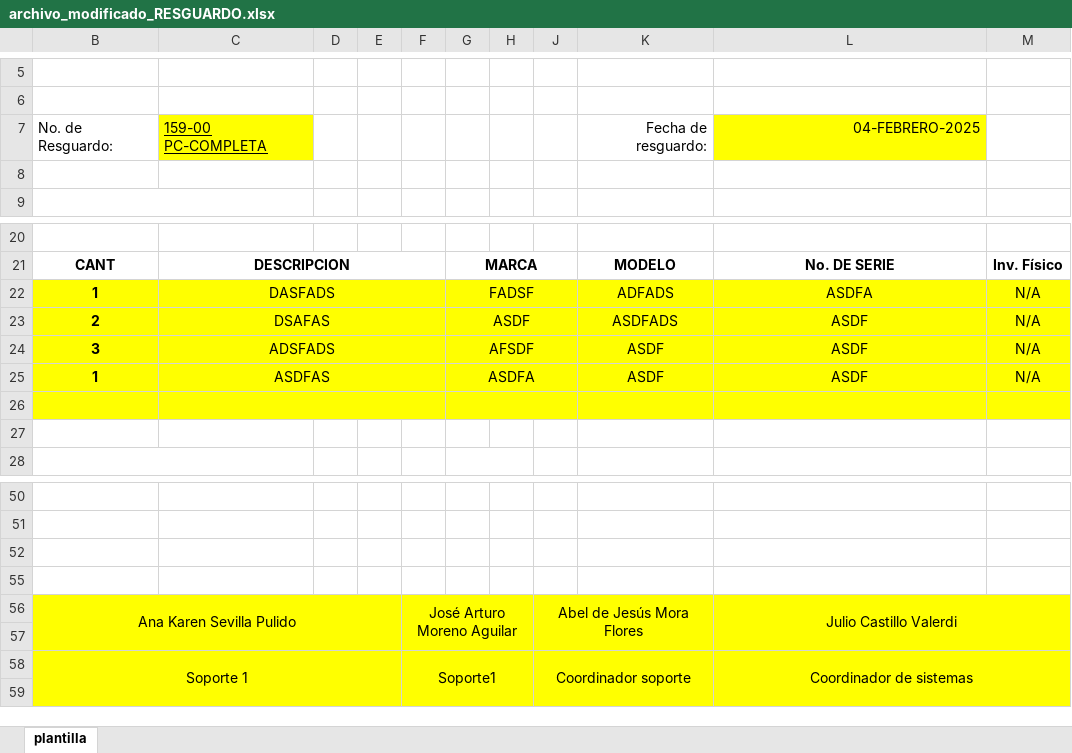
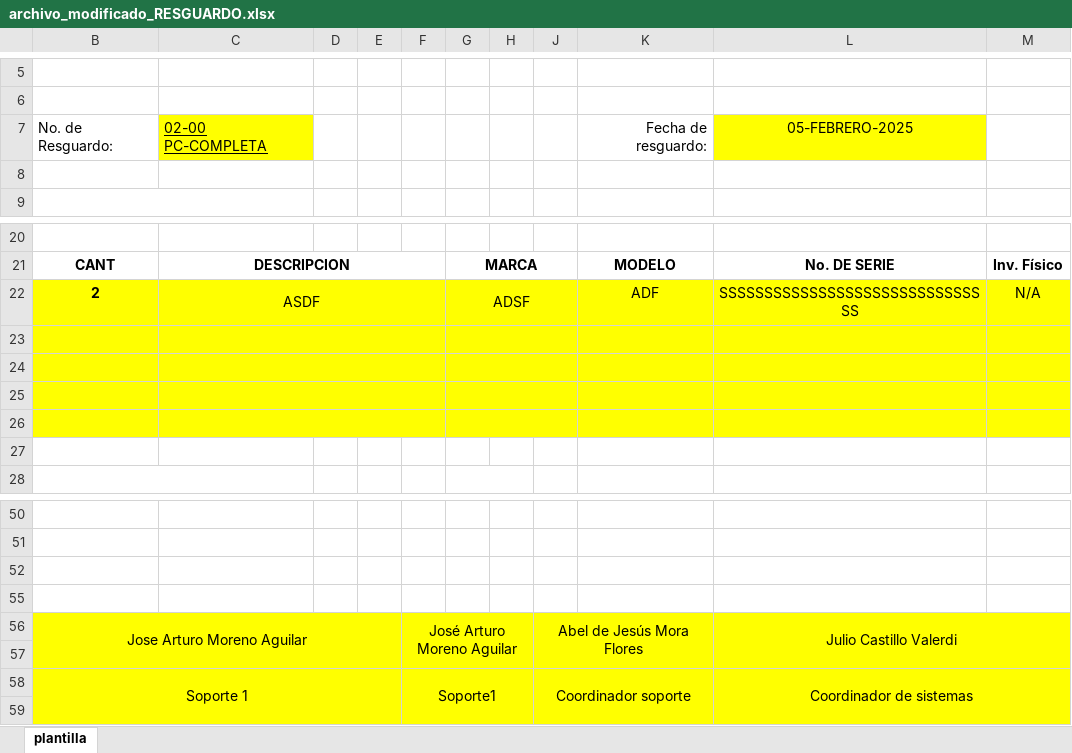
Before and after one commit to arturo-moreno129/acrivera-sis, an Excel workbook: imagenes_guardadas/archivo_modificado_RESGUARDO.xlsx, sheet plantilla, drawn as a sheet; only a part is shown, gaps mark what is left out; values as stored, in another font and other column widths than the file's, no borders; charts and pictures not drawn; removed rows and columns are numbered as before the commit, all else as after; the diff names each change by its address in the sheet, - before the commit and + after, or states it on an @@ line.

```diff
--- a/imagenes_guardadas/archivo_modificado_RESGUARDO.xlsx (sheet plantilla)
+++ b/imagenes_guardadas/archivo_modificado_RESGUARDO.xlsx (sheet plantilla)
-C7: 159-00 PC-COMPLETA
+C7: 02-00 PC-COMPLETA
-L7: 04-FEBRERO-2025
+L7: 05-FEBRERO-2025
-L7 alignment: right
+L7 alignment: center
-row 22: 1 | DASFADS |  |  |  | FADSF |  |  | ADFADS | ASDFA | N/A
-C22: DSAFAS
+C22: ASDF
-G22: ASDF
+G22: ADSF
-K22: ASDFADS
+K22: ADF
-L22: ASDF
+L22: SSSSSSSSSSSSSSSSSSSSSSSSSSSSSSS
-row 23: 3 | ADSFADS |  |  |  | AFSDF |  |  | ASDF | ASDF | N/A
+row 23: (empty)
-row 24: 1 | ASDFAS |  |  |  | ASDFA |  |  | ASDF | ASDF | N/A
+row 24: (empty)
+row 25: (empty)
-B56: Ana Karen Sevilla Pulido
+B56: Jose Arturo Moreno Aguilar
```
Also changed, not shown: charts or pictures, imagenes_guardadas/plantilla_resguardo.xlsx, 2 other files.
